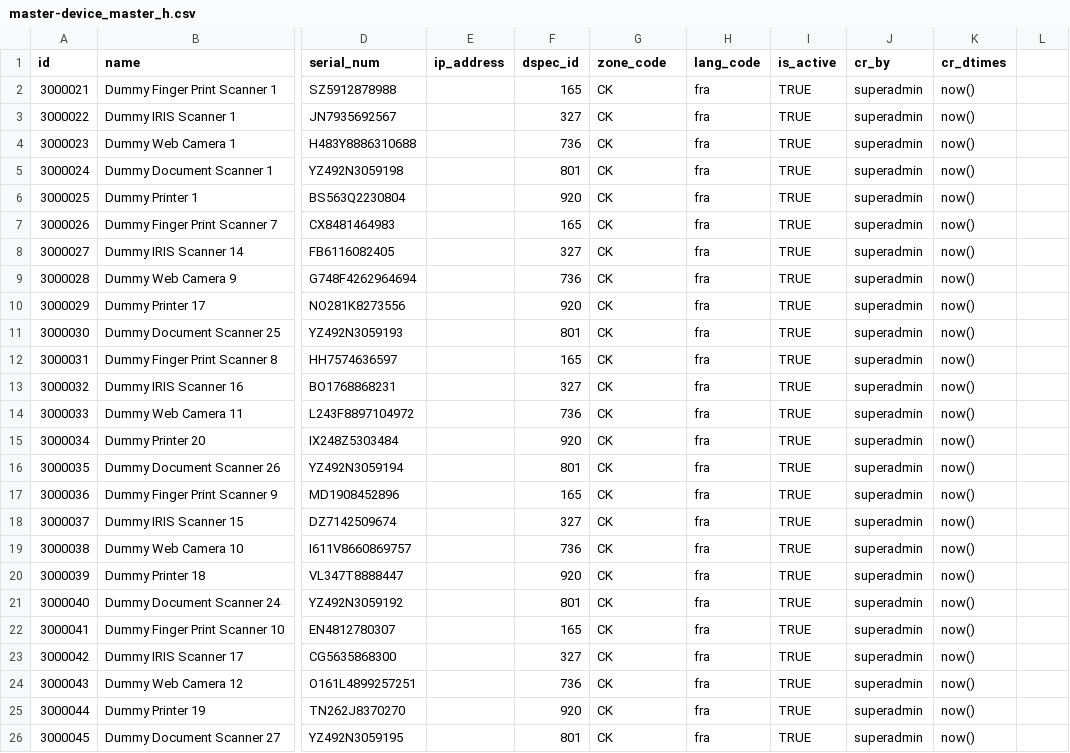
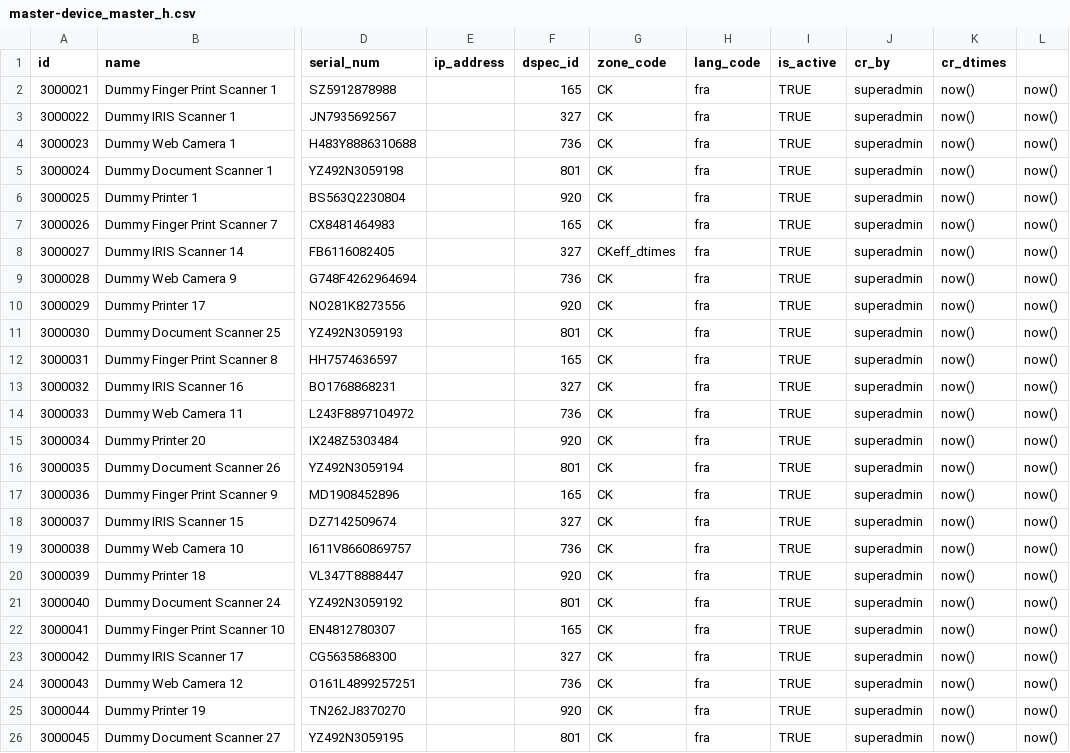
Before and after one commit to WuriGuinea/mosip-guinea-ref-impl, a CSV file: db_scripts/mosip_master/dml/master-device_master_h.csv, drawn as a sheet; only a part is shown, gaps mark what is left out; the diff names each change by its address in the sheet, - before the commit and + after, or states it on an @@ line.

Commit message:
history tables fixed updated

```diff
--- a/db_scripts/mosip_master/dml/master-device_master_h.csv
+++ b/db_scripts/mosip_master/dml/master-device_master_h.csv
-L2:L26: (empty)
+L2:L26: now()
-G8 (zone_code): CK
+G8 (zone_code): CKeff_dtimes
```
Also changed, not shown: db_scripts/mosip_master/dml/master-machine_master_h.csv, db_scripts/mosip_master/dml/master-reg_center_device_h.csv, 7 other files.
